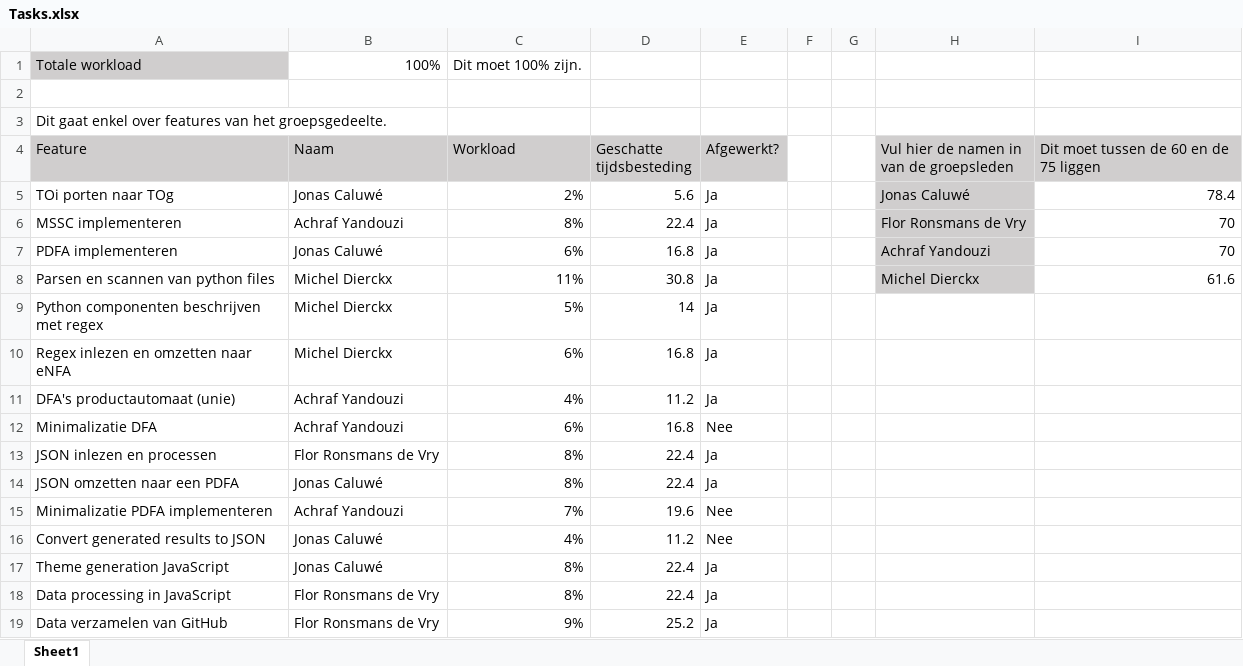
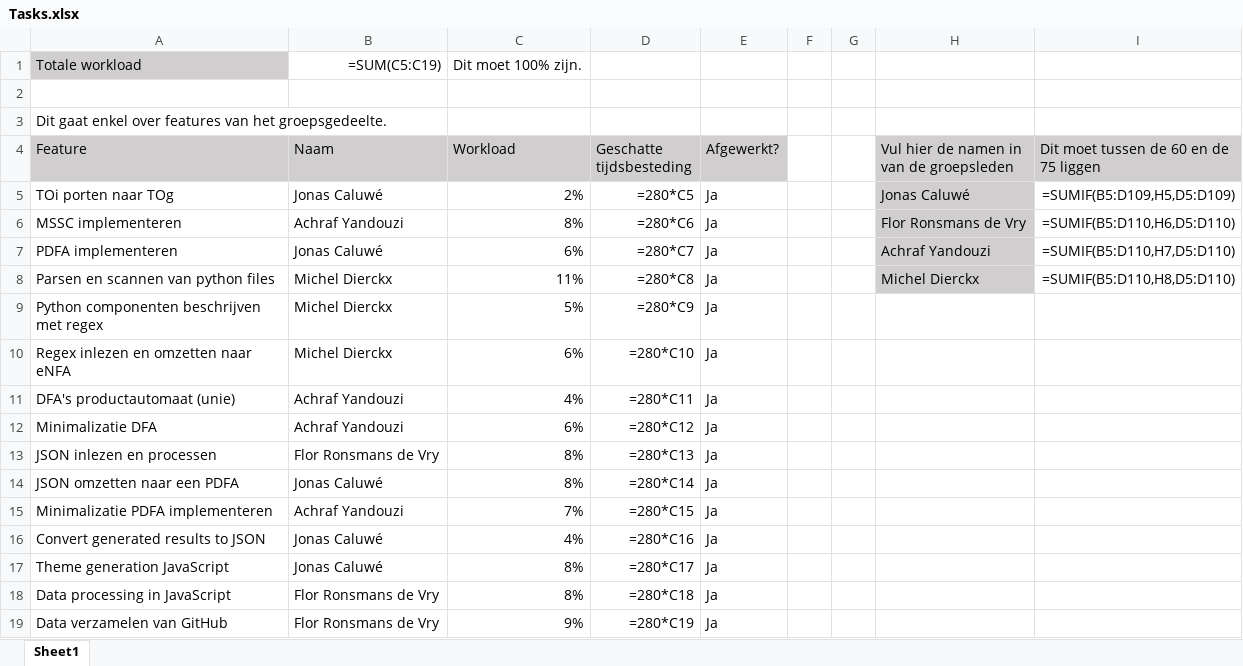
Before and after one commit to AchrafYndz/lightweight-ide, an Excel workbook: documents/Tasks.xlsx, sheet Sheet1, drawn as a sheet; values as stored, in another font and other column widths than the file's, no borders; formulas without a stored value are shown as written; charts and pictures and conditional formats not drawn; the diff names each change by its address in the sheet, - before the commit and + after, or states it on an @@ line.

Commit message:
Updated tasks.xlsx to reflect current state of project

```diff
--- a/documents/Tasks.xlsx (sheet Sheet1)
+++ b/documents/Tasks.xlsx (sheet Sheet1)
-B1 (Naam): 100%
+B1 (Naam): =SUM(C5:C19)
-D5 (Geschatte tijdsbesteding): 5.6
+D5 (Geschatte tijdsbesteding): =280*C5
-I5: 78.4
+I5: =SUMIF(B5:D109,H5,D5:D109)
-D6 (Geschatte tijdsbesteding): 22.4
+D6 (Geschatte tijdsbesteding): =280*C6
-I6: 70
+I6: =SUMIF(B5:D110,H6,D5:D110)
-D7 (Geschatte tijdsbesteding): 16.8
+D7 (Geschatte tijdsbesteding): =280*C7
-I7: 70
+I7: =SUMIF(B5:D110,H7,D5:D110)
-D8 (Geschatte tijdsbesteding): 30.8
+D8 (Geschatte tijdsbesteding): =280*C8
-I8: 61.6
+I8: =SUMIF(B5:D110,H8,D5:D110)
-D9 (Geschatte tijdsbesteding): 14
+D9 (Geschatte tijdsbesteding): =280*C9
-D10 (Geschatte tijdsbesteding): 16.8
+D10 (Geschatte tijdsbesteding): =280*C10
-D11 (Geschatte tijdsbesteding): 11.2
+D11 (Geschatte tijdsbesteding): =280*C11
-D12 (Geschatte tijdsbesteding): 16.8
+D12 (Geschatte tijdsbesteding): =280*C12
-E12 (Afgewerkt?): Nee
+E12 (Afgewerkt?): Ja
-D13 (Geschatte tijdsbesteding): 22.4
+D13 (Geschatte tijdsbesteding): =280*C13
-D14 (Geschatte tijdsbesteding): 22.4
+D14 (Geschatte tijdsbesteding): =280*C14
-D15 (Geschatte tijdsbesteding): 19.6
+D15 (Geschatte tijdsbesteding): =280*C15
-E15:E16 (Afgewerkt?): Nee
+E15:E16 (Afgewerkt?): Ja
-D16 (Geschatte tijdsbesteding): 11.2
+D16 (Geschatte tijdsbesteding): =280*C16
-D17 (Geschatte tijdsbesteding): 22.4
+D17 (Geschatte tijdsbesteding): =280*C17
-D18 (Geschatte tijdsbesteding): 22.4
+D18 (Geschatte tijdsbesteding): =280*C18
-D19 (Geschatte tijdsbesteding): 25.2
+D19 (Geschatte tijdsbesteding): =280*C19
```
Also changed, not shown: charts or pictures.
